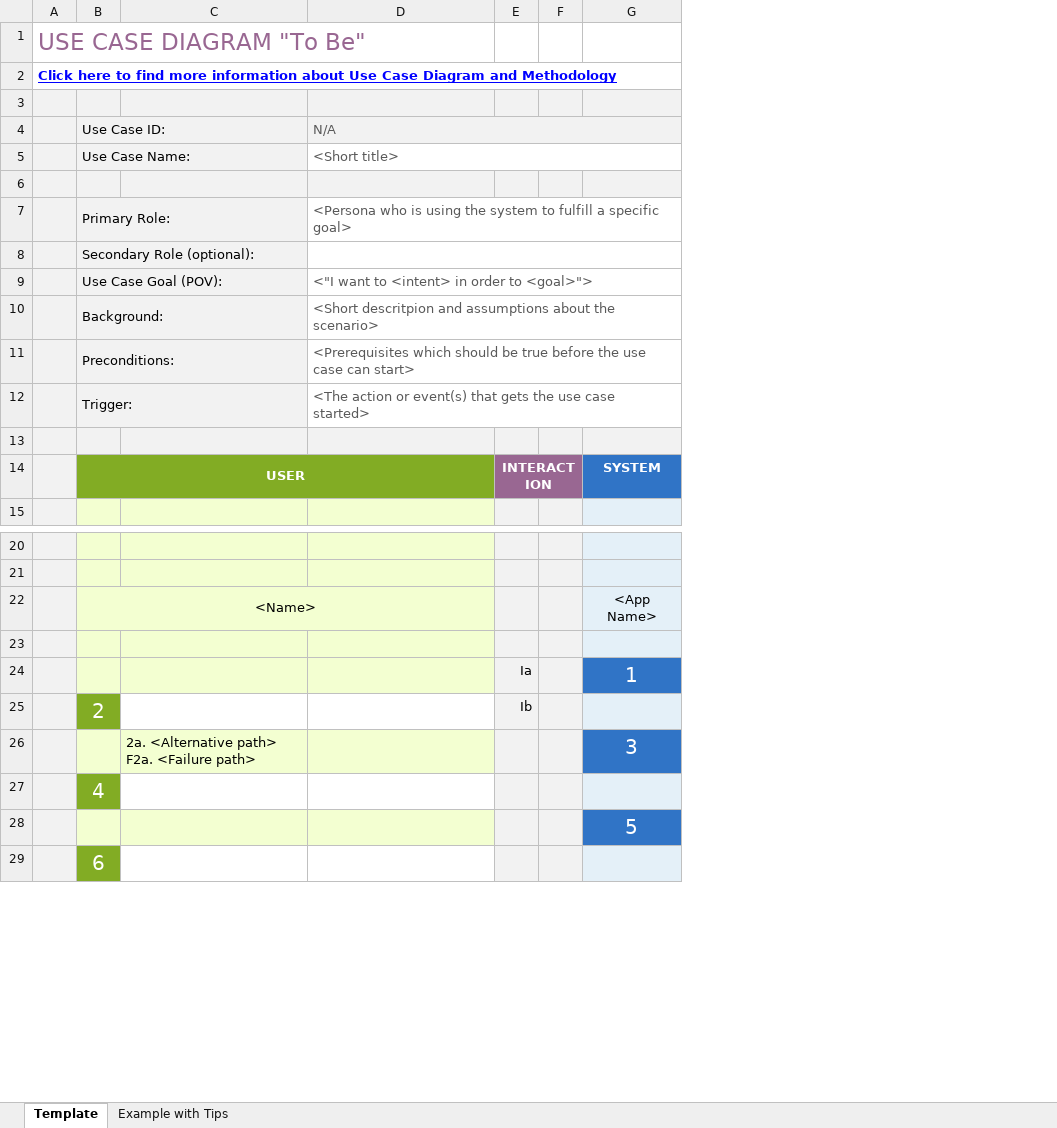
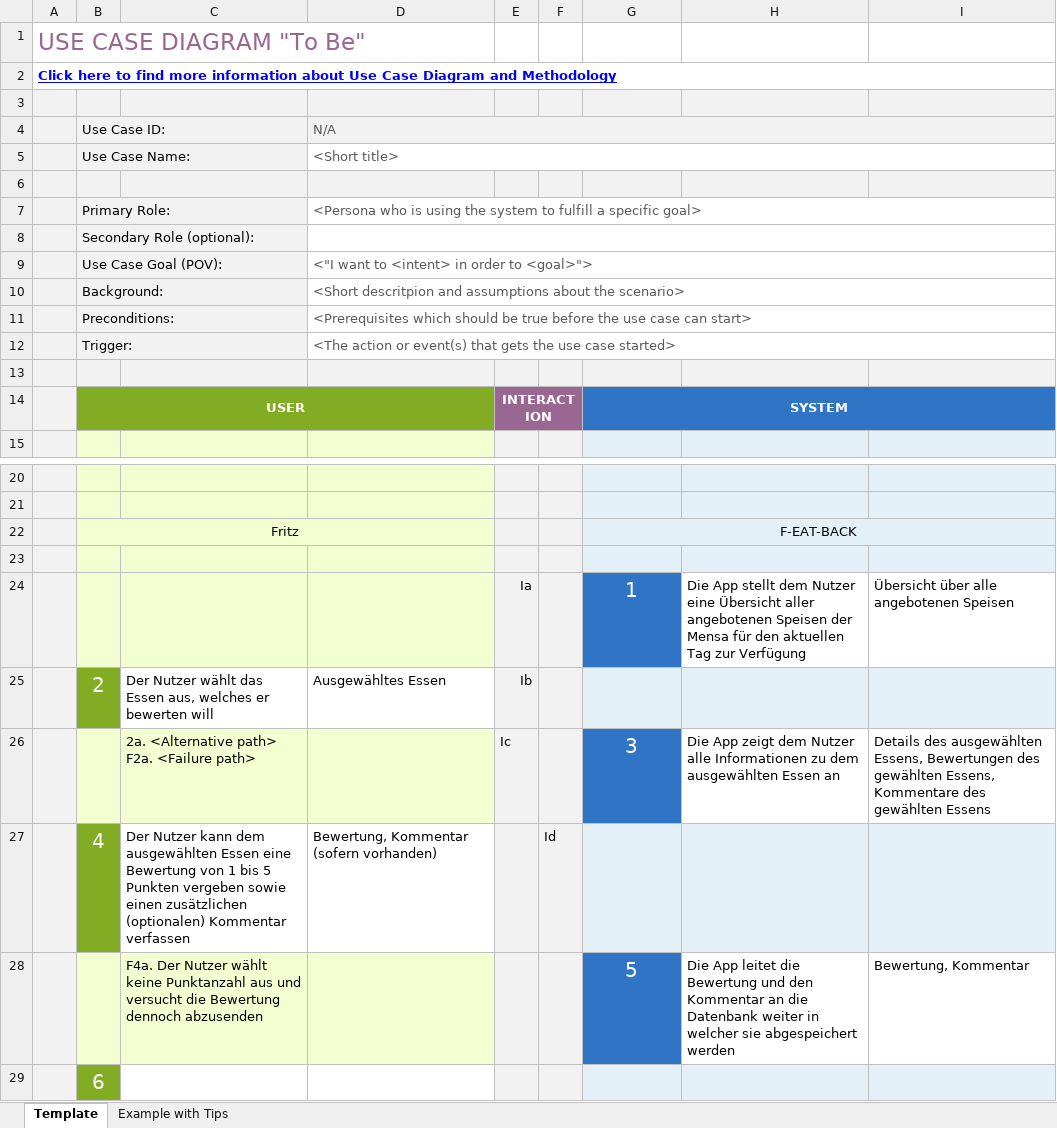
Before and after one commit to paulstrobel/featback, an Excel workbook: Dokumente/Use - Case bewerten.xlsx, sheet Template, drawn as a sheet; only a part is shown, gaps mark what is left out; values as stored, in another font and other column widths than the file's, no borders; charts and pictures not drawn; removed rows and columns are numbered as before the commit, all else as after; the diff names each change by its address in the sheet, - before the commit and + after, or states it on an @@ line.

```diff
--- a/Dokumente/Use - Case bewerten.xlsx (sheet Template)
+++ b/Dokumente/Use - Case bewerten.xlsx (sheet Template)
-column F, empty
+column F, empty
+column H, rows 24-26: Die App stellt dem Nutzer eine Übersicht aller angebotenen Speisen der Mensa für den aktuellen Tag zur Verfügung |  | Die App zeigt dem Nutzer alle Informationen zu dem ausgewählten Essen an
+column I, rows 24-26: Übersicht über alle angebotenen Speisen |  | Details des ausgewählten Essens, Bewertungen des gewählten Essens, Kommentare des gewählten Essens
+G14:I14 merged
-row 22:  | <Name> |  |  |  |  | <App Name>
+row 22:  | Fritz |  |  |  |  | F-EAT-BACK
-C25: (empty)
+C25: Der Nutzer wählt das Essen aus, welches er bewerten will
-D25: (empty)
+D25: Ausgewähltes Essen
-E26: (empty)
+E26: Ic
-row 27:  | 4
-row 28:  |  |  |  |  |  | 5
+row 27:  | 4 | Der Nutzer kann dem ausgewählten Essen eine Bewertung von 1 bis 5 Punkten vergeben sowie einen zusätzlichen (optionalen) Kommentar verfassen | Bewertung, Kommentar (sofern vorhanden) |  | Id
+row 28:  |  | F4a. Der Nutzer wählt keine Punktanzahl aus und versucht die Bewertung dennoch abzusenden |  |  |  | 5 | Die App leitet die Bewertung und den Kommentar an die Datenbank weiter in welcher sie abgespeichert werden | Bewertung, Kommentar
```
Also changed, not shown: charts or pictures, Dokumente/Use - Case einsehen.xlsx, 3 other files.
